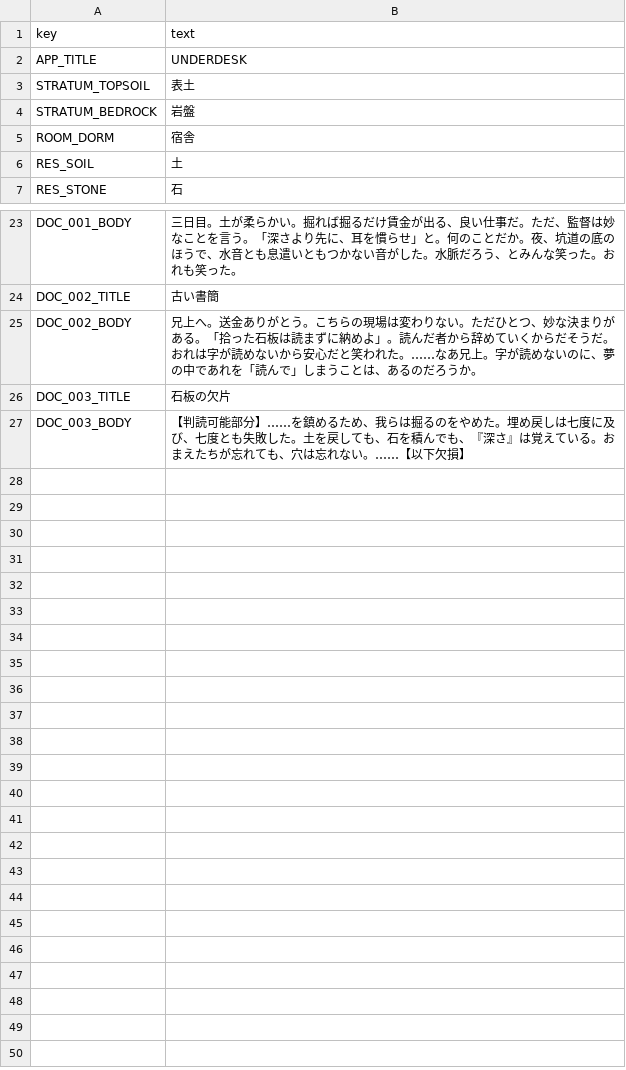
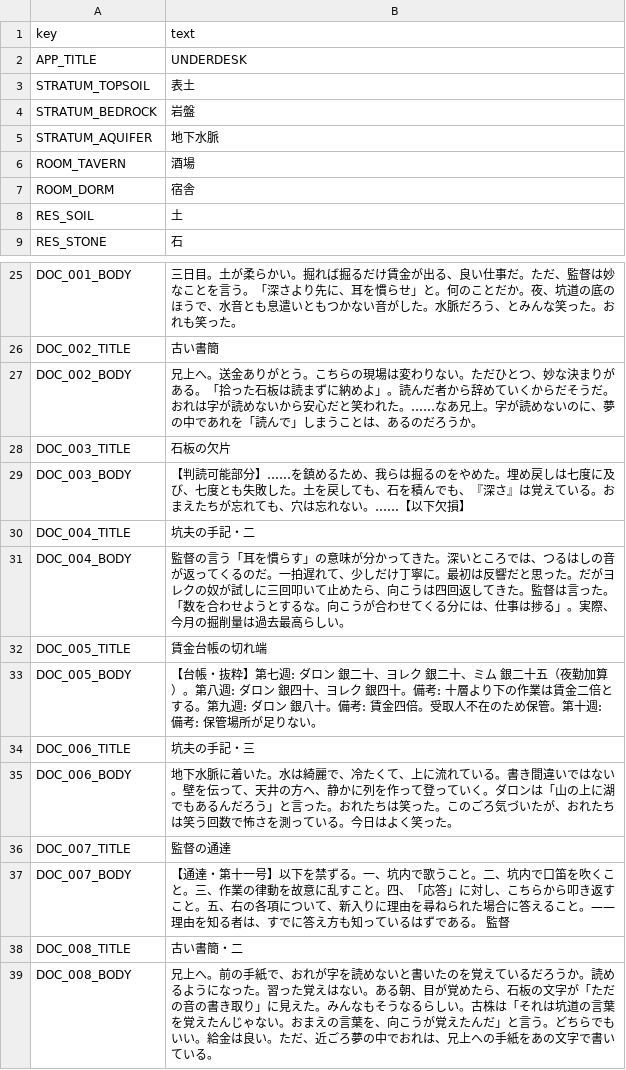
Before and after one commit to jinsei0604/UnderDesk, a CSV file: locale/ja.csv, drawn as a sheet; only a part is shown, gaps mark what is left out; the diff names each change by its address in the sheet, - before the commit and + after, or states it on an @@ line.

```diff
--- a/locale/ja.csv
+++ b/locale/ja.csv
+row 5: STRATUM_AQUIFER | 地下水脈
+row 6: ROOM_TAVERN | 酒場
+row 30: DOC_004_TITLE | 坑夫の手記・二
+row 31: DOC_004_BODY | 監督の言う「耳を慣らす」の意味が分かってきた。深いところでは、つるはしの音が返ってくるのだ。一拍遅れて、少しだけ丁寧に。最初は反響だと思った。だがヨレクの奴が試しに三回叩いて止めたら、向こうは四回返してきた。監督は言った。「数を合わせようとするな。向こうが合わせてくる分には、仕事は捗る」。実際、今月の掘削量は過去最高らしい。
+row 32: DOC_005_TITLE | 賃金台帳の切れ端
+row 33: DOC_005_BODY | 【台帳・抜粋】第七週: ダロン 銀二十、ヨレク 銀二十、ミム 銀二十五（夜勤加算）。第八週: ダロン 銀四十、ヨレク 銀四十。備考: 十層より下の作業は賃金二倍とする。第九週: ダロン 銀八十。備考: 賃金四倍。受取人不在のため保管。第十週: 備考: 保管場所が足りない。
+row 34: DOC_006_TITLE | 坑夫の手記・三
+row 35: DOC_006_BODY | 地下水脈に着いた。水は綺麗で、冷たくて、上に流れている。書き間違いではない。壁を伝って、天井の方へ、静かに列を作って登っていく。ダロンは「山の上に湖でもあるんだろう」と言った。おれたちは笑った。このごろ気づいたが、おれたちは笑う回数で怖さを測っている。今日はよく笑った。
+row 36: DOC_007_TITLE | 監督の通達
+row 37: DOC_007_BODY | 【通達・第十一号】以下を禁ずる。一、坑内で歌うこと。二、坑内で口笛を吹くこと。三、作業の律動を故意に乱すこと。四、「応答」に対し、こちらから叩き返すこと。五、右の各項について、新入りに理由を尋ねられた場合に答えること。——理由を知る者は、すでに答え方も知っているはずである。 監督
+row 38: DOC_008_TITLE | 古い書簡・二
+row 39: DOC_008_BODY | 兄上へ。前の手紙で、おれが字を読めないと書いたのを覚えているだろうか。読めるようになった。習った覚えはない。ある朝、目が覚めたら、石板の文字が「ただの音の書き取り」に見えた。みんなもそうなるらしい。古株は「それは坑道の言葉を覚えたんじゃない。おまえの言葉を、向こうが覚えたんだ」と言う。どちらでもいい。給金は良い。ただ、近ごろ夢の中でおれは、兄上への手紙をあの文字で書いている。
```
Also changed, not shown: locale/en.csv, 14 other files.
